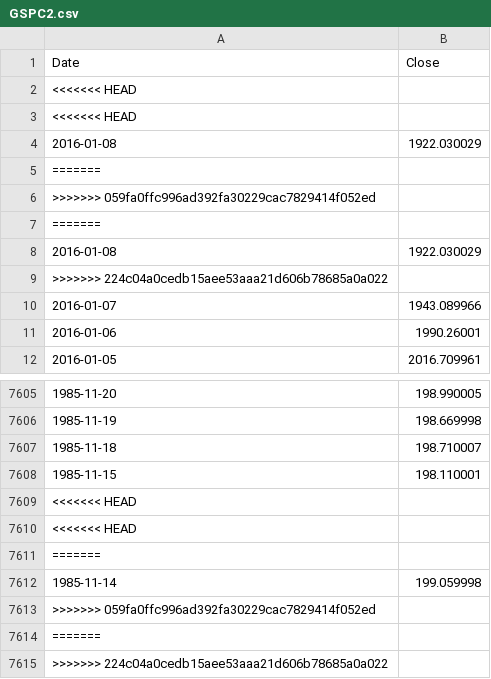
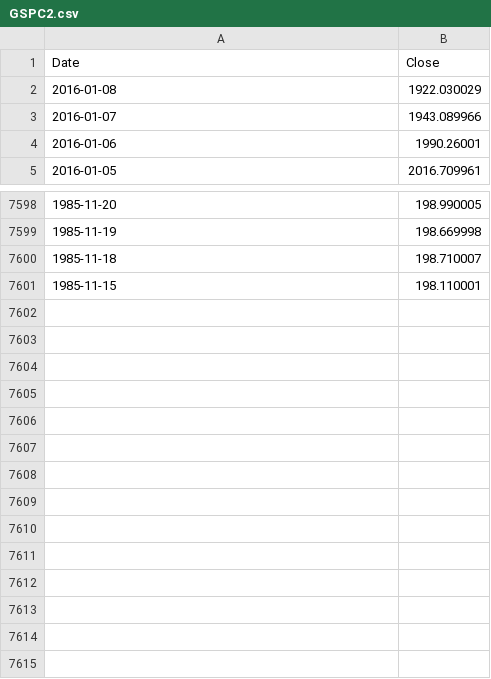
Before and after one commit to danbikle/app26r, a CSV file: public/csv/GSPC2.csv, drawn as a sheet; only a part is shown, gaps mark what is left out.

Commit message:
moreData

```diff
--- a/public/csv/GSPC2.csv
+++ b/public/csv/GSPC2.csv
@@ -1,10 +1,3 @@
 Date,Close
-<<<<<<< HEAD
-<<<<<<< HEAD
 2016-01-08,1922.030029
-=======
->>>>>>> 059fa0ffc996ad392fa30229cac7829414f052ed
-=======
-2016-01-08,1922.030029
->>>>>>> 224c04a0cedb15aee53aaa21d606b78685a0a022
 2016-01-07,1943.089966
@@ -7608,8 +7601 @@ Date,Close
 1985-11-15,198.110001
-<<<<<<< HEAD
-<<<<<<< HEAD
-=======
-1985-11-14,199.059998
->>>>>>> 059fa0ffc996ad392fa30229cac7829414f052ed
-=======
->>>>>>> 224c04a0cedb15aee53aaa21d606b78685a0a022
```
Also changed, not shown: 1 other file.
